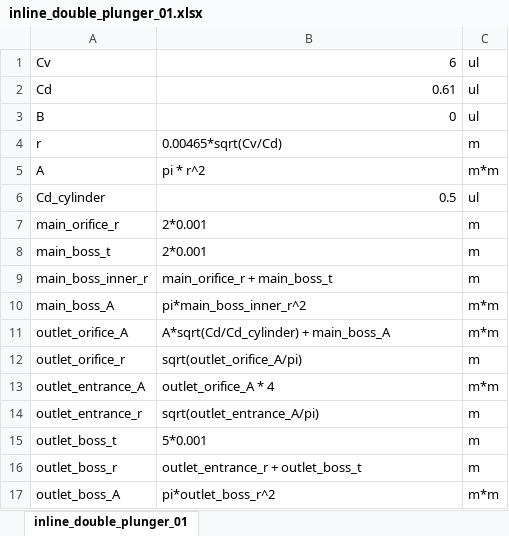
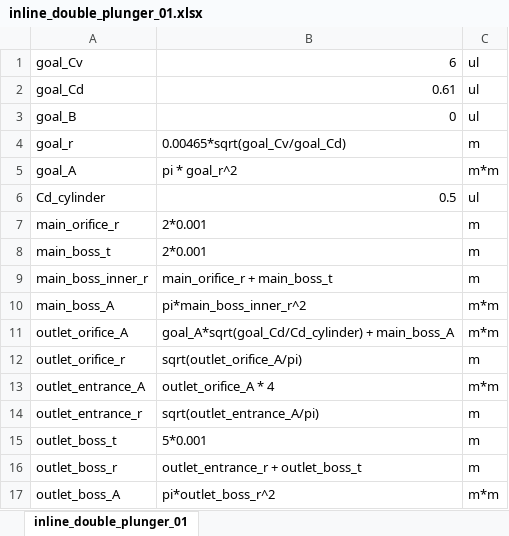
Before and after one commit to khanliKU/thesis, an Excel workbook: inline_double_plunger_01.xlsx, sheet inline_double_plunger_01, drawn as a sheet; only a part is shown; values as stored, in another font and other column widths than the file's, no borders; removed rows and columns are numbered as before the commit, all else as after; the diff names each change by its address in the sheet, - before the commit and + after, or states it on an @@ line.

```diff
--- a/inline_double_plunger_01.xlsx (sheet inline_double_plunger_01)
+++ b/inline_double_plunger_01.xlsx (sheet inline_double_plunger_01)
-A1: Cv
+A1: goal_Cv
-A2: Cd
+A2: goal_Cd
-A3: B
+A3: goal_B
-row 4: r | 0.00465*sqrt(Cv/Cd) | m
-row 5: A | pi * r^2 | m*m
+row 4: goal_r | 0.00465*sqrt(goal_Cv/goal_Cd) | m
+row 5: goal_A | pi * goal_r^2 | m*m
-B11: A*sqrt(Cd/Cd_cylinder) + main_boss_A
+B11: goal_A*sqrt(goal_Cd/Cd_cylinder) + main_boss_A
```
Also changed, not shown: 3 other files.
